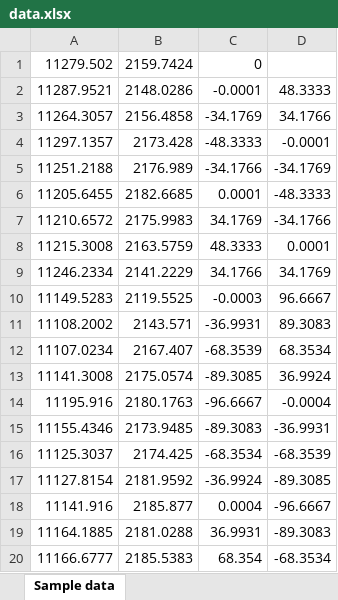
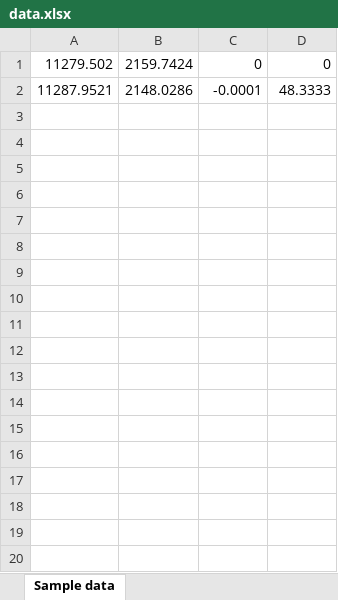
Before and after one commit to mishradile/wafer_thickness_tool, an Excel workbook: main/data.xlsx, sheet Sample data, drawn as a sheet; only a part is shown; values as stored, in another font and other column widths than the file's, no borders; the diff covers the shown part only; the diff names each change by its address in the sheet, - before the commit and + after, or states it on an @@ line.

```diff
--- a/main/data.xlsx (sheet Sample data)
+++ b/main/data.xlsx (sheet Sample data)
-D1: (empty)
+D1: 0
-row 3: 11264.3057 | 2156.4858 | -34.1769 | 34.1766
-row 4: 11297.1357 | 2173.428 | -48.3333 | -0.0001
-row 5: 11251.2188 | 2176.989 | -34.1766 | -34.1769
-row 6: 11205.6455 | 2182.6685 | 0.0001 | -48.3333
-row 7: 11210.6572 | 2175.9983 | 34.1769 | -34.1766
-row 8: 11215.3008 | 2163.5759 | 48.3333 | 0.0001
-row 9: 11246.2334 | 2141.2229 | 34.1766 | 34.1769
-row 10: 11149.5283 | 2119.5525 | -0.0003 | 96.6667
-row 11: 11108.2002 | 2143.571 | -36.9931 | 89.3083
-row 12: 11107.0234 | 2167.407 | -68.3539 | 68.3534
-row 13: 11141.3008 | 2175.0574 | -89.3085 | 36.9924
-row 14: 11195.916 | 2180.1763 | -96.6667 | -0.0004
-row 15: 11155.4346 | 2173.9485 | -89.3083 | -36.9931
-row 16: 11125.3037 | 2174.425 | -68.3534 | -68.3539
-row 17: 11127.8154 | 2181.9592 | -36.9924 | -89.3085
-row 18: 11141.916 | 2185.877 | 0.0004 | -96.6667
-row 19: 11164.1885 | 2181.0288 | 36.9931 | -89.3083
-row 20: 11166.6777 | 2185.5383 | 68.354 | -68.3534
```
Also changed, not shown: 29 removed rows elsewhere in this sheet, 1 other file.
